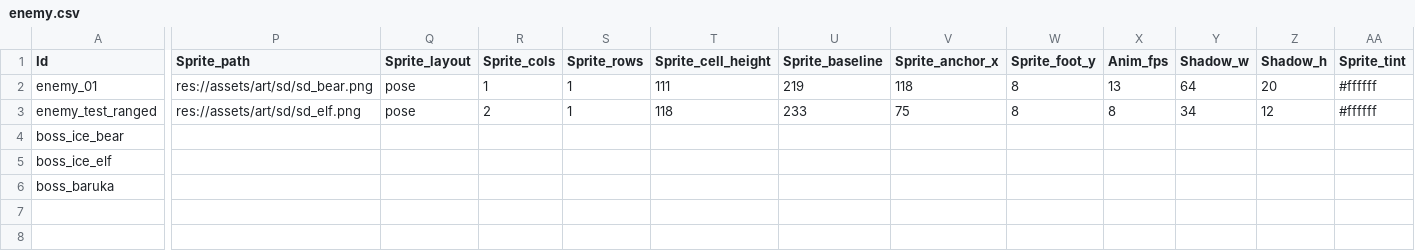
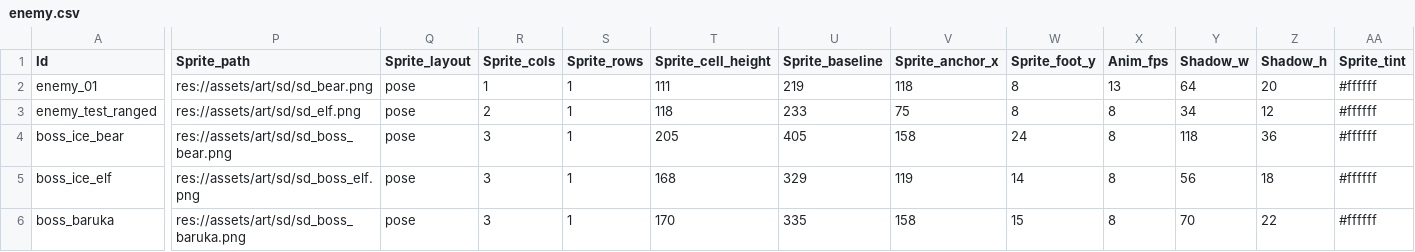
Before and after one commit to MoongTaeng-I/aigame, a CSV file: data/enemy.csv, drawn as a sheet; only a part is shown, gaps mark what is left out; the diff covers the shown part only; the diff names each change by its address in the sheet, - before the commit and + after, or states it on an @@ line.

```diff
--- a/data/enemy.csv
+++ b/data/enemy.csv
-P4 (Sprite_path): (empty)
+P4 (Sprite_path): res://assets/art/sd/sd_boss_bear.png
-Q4:Q6 (Sprite_layout): (empty)
+Q4:Q6 (Sprite_layout): pose
-R4:R6 (Sprite_cols): (empty)
+R4:R6 (Sprite_cols): 3
-S4:S6 (Sprite_rows): (empty)
+S4:S6 (Sprite_rows): 1
-T4 (Sprite_cell_height): (empty)
+T4 (Sprite_cell_height): 205
-U4 (Sprite_baseline): (empty)
+U4 (Sprite_baseline): 405
-V4 (Sprite_anchor_x): (empty)
+V4 (Sprite_anchor_x): 158
-W4 (Sprite_foot_y): (empty)
+W4 (Sprite_foot_y): 24
-X4:X6 (Anim_fps): (empty)
+X4:X6 (Anim_fps): 8
-Y4 (Shadow_w): (empty)
+Y4 (Shadow_w): 118
-Z4 (Shadow_h): (empty)
+Z4 (Shadow_h): 36
-AA4:AA6 (Sprite_tint): (empty)
+AA4:AA6 (Sprite_tint): #ffffff
-P5 (Sprite_path): (empty)
+P5 (Sprite_path): res://assets/art/sd/sd_boss_elf.png
-T5 (Sprite_cell_height): (empty)
+T5 (Sprite_cell_height): 168
-U5 (Sprite_baseline): (empty)
+U5 (Sprite_baseline): 329
-V5 (Sprite_anchor_x): (empty)
+V5 (Sprite_anchor_x): 119
-W5 (Sprite_foot_y): (empty)
+W5 (Sprite_foot_y): 14
-Y5 (Shadow_w): (empty)
+Y5 (Shadow_w): 56
-Z5 (Shadow_h): (empty)
+Z5 (Shadow_h): 18
-P6 (Sprite_path): (empty)
+P6 (Sprite_path): res://assets/art/sd/sd_boss_baruka.png
-T6 (Sprite_cell_height): (empty)
+T6 (Sprite_cell_height): 170
-U6 (Sprite_baseline): (empty)
+U6 (Sprite_baseline): 335
-V6 (Sprite_anchor_x): (empty)
+V6 (Sprite_anchor_x): 158
-W6 (Sprite_foot_y): (empty)
+W6 (Sprite_foot_y): 15
-Y6 (Shadow_w): (empty)
+Y6 (Shadow_w): 70
-Z6 (Shadow_h): (empty)
+Z6 (Shadow_h): 22
```
Also changed, not shown: 15 edited cells elsewhere in this file, data/combat_presentation.csv, 14 other files.
